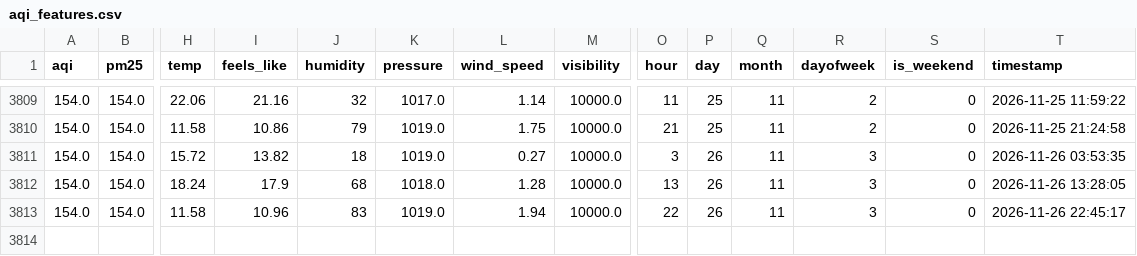
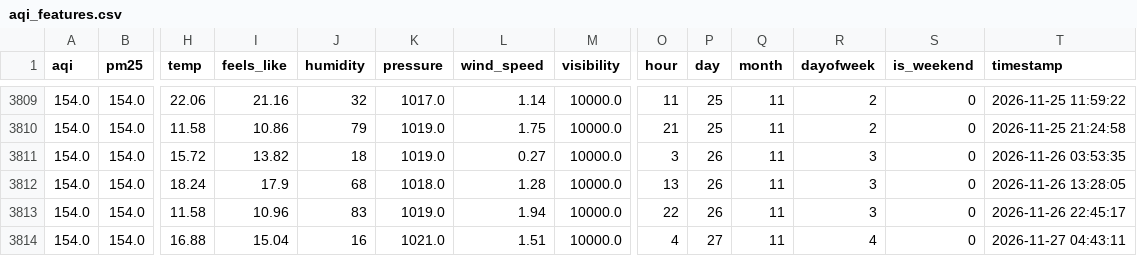
Before and after one commit to FaiqaRashid99/aqi-predictor, a CSV file: feature_store/aqi_features.csv, drawn as a sheet; only a part is shown, gaps mark what is left out; rows hold the shown columns only; the diff names each change by its address in the sheet, - before the commit and + after, or states it on an @@ line.

```diff
--- a/feature_store/aqi_features.csv
+++ b/feature_store/aqi_features.csv
+row 3814: 154.0 | 154.0 | 16.88 | 15.04 | 16 | 1021.0 | 1.51 | 10000.0 | 4 | 27 | 11 | 4 | 0 | 2026-11-27 04:43:11
```
